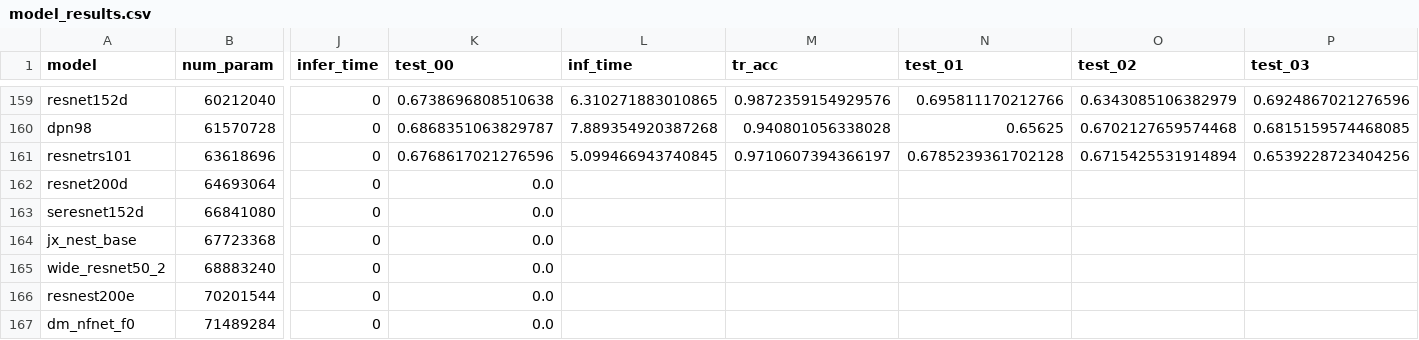
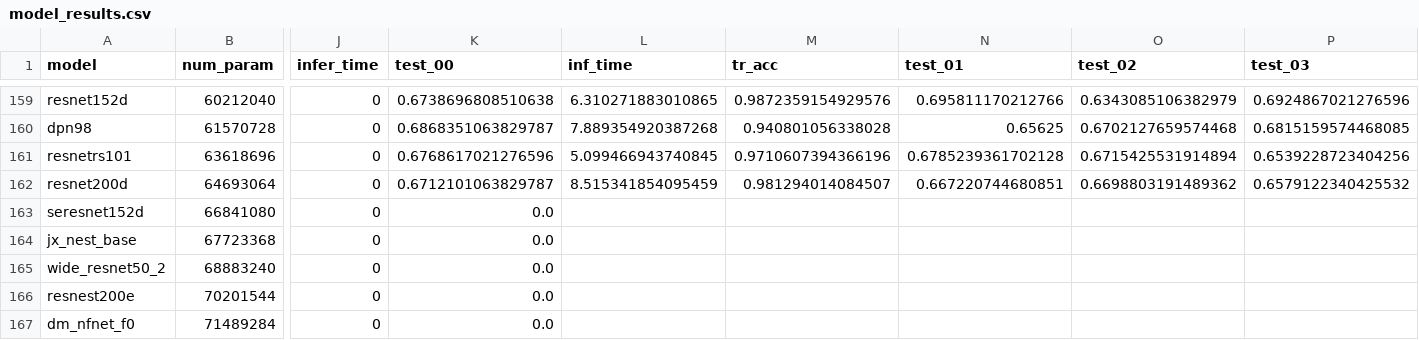
Before and after one commit to raghavian/MIA-Energy, a CSV file: model_results.csv, drawn as a sheet; only a part is shown, gaps mark what is left out; removed rows and columns are numbered as before the commit, all else as after; rows hold the shown columns only; the diff names each change by its address in the sheet, - before the commit and + after, or states it on an @@ line.

Commit message:
Update results

```diff
--- a/model_results.csv
+++ b/model_results.csv
-M161 (tr_acc): 0.9710607394366197
+M161 (tr_acc): 0.9710607394366196
-row 162: resnet200d | 64693064 | 0 | 0.0
+row 162: resnet200d | 64693064 | 0 | 0.6712101063829787 | 8.515341854095459 | 0.981294014084507 | 0.667220744680851 | 0.6698803191489362 | 0.6579122340425532
```
